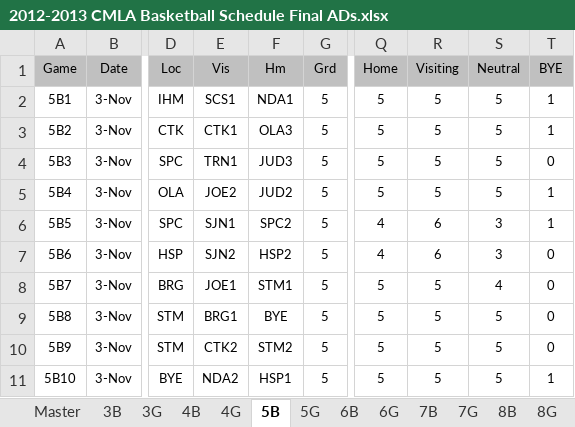
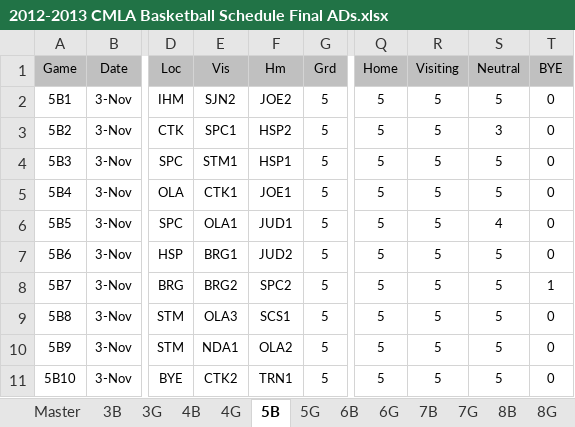
Before and after one commit to jrmuller00/cmla, an Excel workbook: 2012-2013 CMLA Basketball Schedule Final ADs.xlsx, sheet 5B, drawn as a sheet; only a part is shown, gaps mark what is left out; values as stored, in another font and other column widths than the file's, no borders; conditional formats not drawn; the diff covers the shown part only; the diff names each change by its address in the sheet, - before the commit and + after, or states it on an @@ line.

```diff
--- a/2012-2013 CMLA Basketball Schedule Final ADs.xlsx (sheet 5B)
+++ b/2012-2013 CMLA Basketball Schedule Final ADs.xlsx (sheet 5B)
-E2: SCS1
+E2: SJN2
-F2: NDA1
+F2: JOE2
-T2:T3: 1
+T2:T3: 0
-E3: CTK1
+E3: SPC1
-F3: OLA3
+F3: HSP2
-S3: 5
+S3: 3
-E4: TRN1
+E4: STM1
-F4: JUD3
+F4: HSP1
-E5: JOE2
+E5: CTK1
-F5: JUD2
+F5: JOE1
-T5:T6: 1
+T5:T6: 0
-E6: SJN1
+E6: OLA1
-F6: SPC2
+F6: JUD1
-Q6:Q7: 4
+Q6:Q7: 5
-R6:R7: 6
+R6:R7: 5
-S6: 3
+S6: 4
-E7: SJN2
+E7: BRG1
-F7: HSP2
+F7: JUD2
-S7: 3
+S7: 5
-E8: JOE1
+E8: BRG2
-F8: STM1
+F8: SPC2
-S8: 4
+S8: 5
-T8: 0
+T8: 1
-E9: BRG1
+E9: OLA3
-F9: BYE
+F9: SCS1
-E10: CTK2
+E10: NDA1
-F10: STM2
+F10: OLA2
-E11: NDA2
+E11: CTK2
-F11: HSP1
+F11: TRN1
-T11: 1
+T11: 0
```
Also changed, not shown: 811 edited cells elsewhere in this sheet, sheet 6B, sheet 4B, sheet 8B, sheet 3B, sheet 5G, sheet 7B, 5 more sheets, hidden cells, 2012-2013Teams.xlsx, 6 other files.
